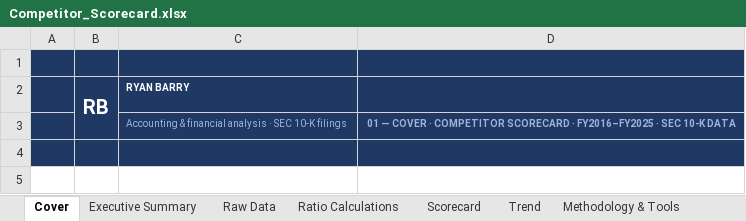
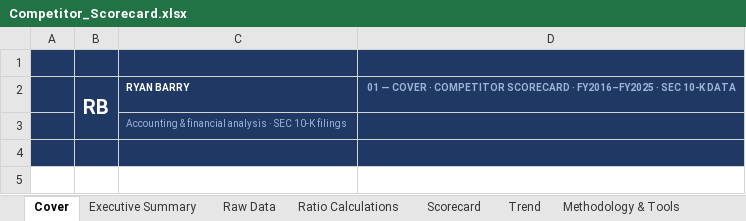
Before and after one commit to josephrbarry/competitor-scorecard, an Excel workbook: output/Competitor_Scorecard.xlsx, sheet Cover, drawn as a sheet; only a part is shown; values as stored, in another font and other column widths than the file's, no borders; the diff names each change by its address in the sheet, - before the commit and + after, or states it on an @@ line.

Commit message:
Cover band: tagline no longer clipped

```diff
--- a/output/Competitor_Scorecard.xlsx (sheet Cover)
+++ b/output/Competitor_Scorecard.xlsx (sheet Cover)
-D2: (empty)
+D2: 01 — COVER · COMPETITOR SCORECARD · FY2016–FY2025 · SEC 10-K DATA
-D3: 01 — COVER · COMPETITOR SCORECARD · FY2016–FY2025 · SEC 10-K DATA
+D3: (empty)
```
Also changed, not shown: charts or pictures, 2 other files.
